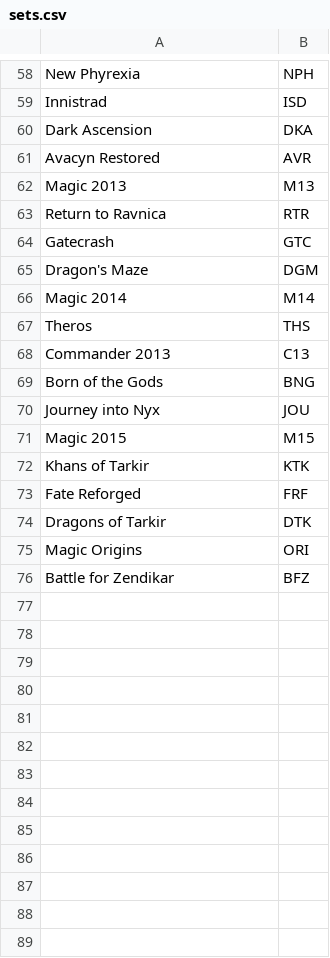
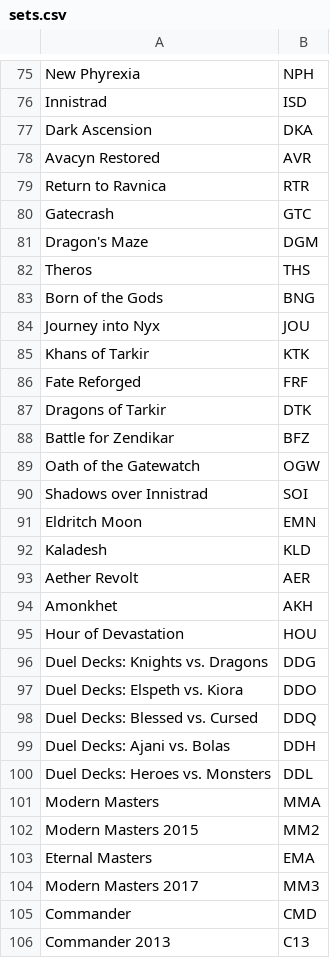
Before and after one commit to jsmacdonald/RotoTool, a CSV file: sets.csv, drawn as a sheet; only a part is shown, gaps mark what is left out; the diff covers the shown part only.

Commit message:
Updated sets.csv
Updated the sets.csv with more codes

```diff
--- a/sets.csv
+++ b/sets.csv
@@ -62 +78,0 @@ Avacyn Restored, AVR
-Magic 2013, M13
@@ -66 +81,0 @@ Dragon's Maze, DGM
-Magic 2014, M14
@@ -68 +82,0 @@ Theros, THS
-Commander 2013, C13
@@ -71 +84,0 @@ Journey into Nyx, JOU
-Magic 2015, M15
@@ -75 +87,0 @@ Dragons of Tarkir, DTK
-Magic Origins, ORI
@@ -76,0 +89,18 @@ Battle for Zendikar, BFZ
+Oath of the Gatewatch,OGW
+Shadows over Innistrad,SOI
+Eldritch Moon,EMN
+Kaladesh,KLD
+Aether Revolt,AER
+Amonkhet,AKH
+Hour of Devastation,HOU
+Duel Decks: Knights vs. Dragons,DDG
+Duel Decks: Elspeth vs. Kiora,DDO
+Duel Decks: Blessed vs. Cursed,DDQ
+Duel Decks: Ajani vs. Bolas,DDH
+Duel Decks: Heroes vs. Monsters,DDL
+Modern Masters,MMA
+Modern Masters 2015,MM2
+Eternal Masters,EMA
+Modern Masters 2017,MM3
+Commander,CMD
+Commander 2013,C13
```
Also changed, not shown: 22 added rows, 1 moved row and 1 edited cell elsewhere in this file.
